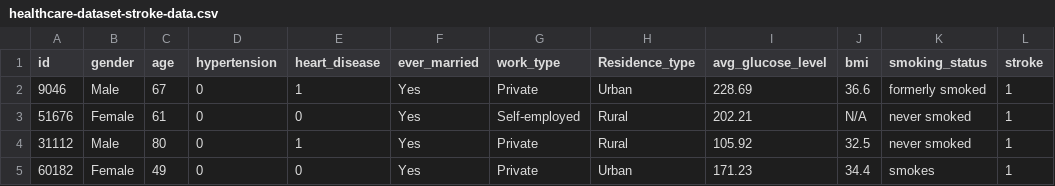
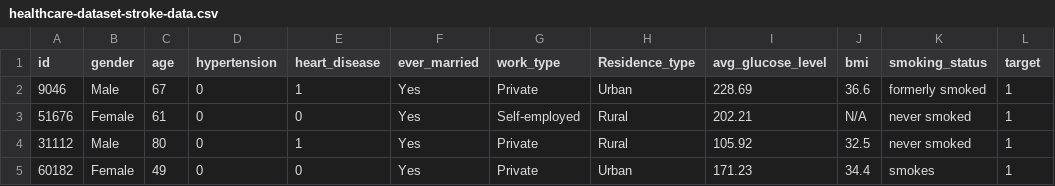
Before and after one commit to ArthurMangussi/LLMsImputation, a CSV file: data/stroke/healthcare-dataset-stroke-data.csv, drawn as a sheet; only a part is shown.

```diff
--- a/data/stroke/healthcare-dataset-stroke-data.csv
+++ b/data/stroke/healthcare-dataset-stroke-data.csv
@@ -1,2 +1,2 @@
-id,gender,age,hypertension,heart_disease,ever_married,work_type,Residence_type,avg_glucose_level,bmi,smoking_status,stroke
+id,gender,age,hypertension,heart_disease,ever_married,work_type,Residence_type,avg_glucose_level,bmi,smoking_status,target
 9046,Male,67,0,1,Yes,Private,Urban,228.69,36.6,formerly smoked,1
```
Also changed, not shown: data/cervical+cancer+risk+factors/risk_factors_cervical_cancer.csv, 9 other files.
